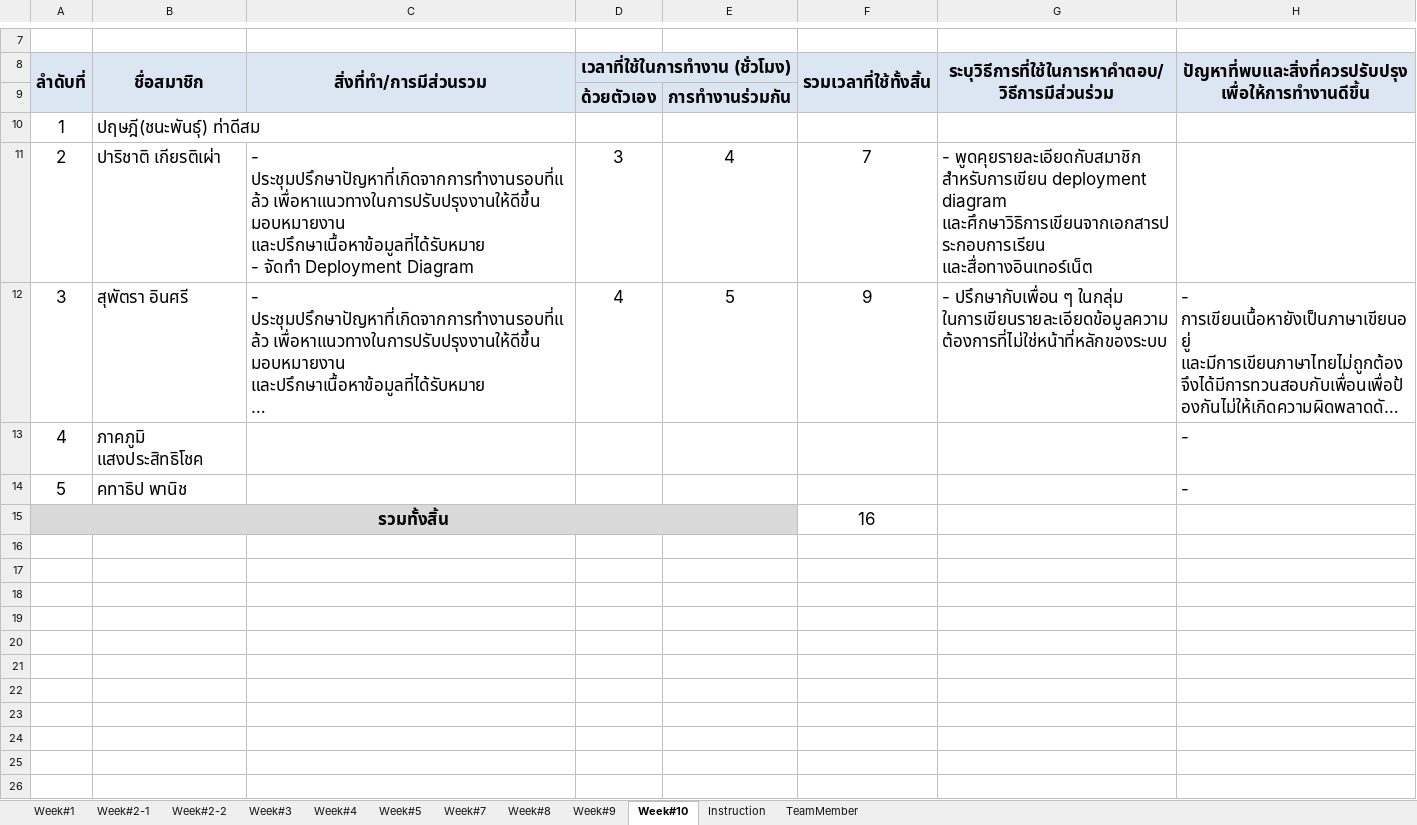
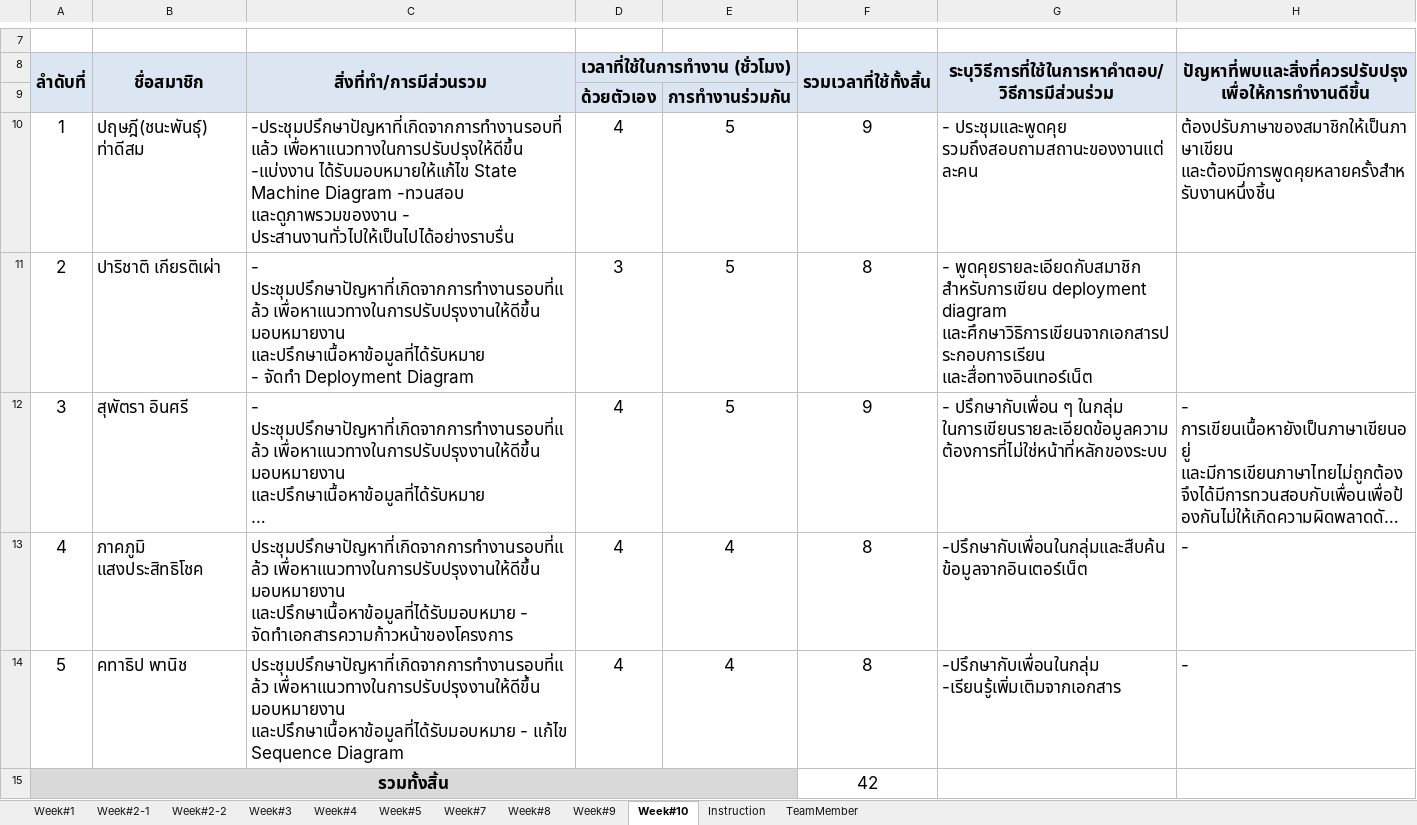
Before and after one commit to atadeesom/BubbleBeeDoc, an Excel workbook: Timesheet and MOM/ตารางบันทึกการมีส่วนร่วมของสมาชิกในกลุ่ม6.xlsx, sheet Week#10, drawn as a sheet; only a part is shown, gaps mark what is left out; long unchanged cells end in …; values as stored, in another font and other column widths than the file's, no borders; the diff names each change by its address in the sheet, - before the commit and + after, or states it on an @@ line.

Commit message:
update timesheet

```diff
--- a/Timesheet and MOM/ตารางบันทึกการมีส่วนร่วมของสมาชิกในกลุ่ม6.xlsx (sheet Week#10)
+++ b/Timesheet and MOM/ตารางบันทึกการมีส่วนร่วมของสมาชิกในกลุ่ม6.xlsx (sheet Week#10)
-C10 (สิ่งที่ทำ/การมีส่วนรวม): (empty)
+C10 (สิ่งที่ทำ/การมีส่วนรวม): -ประชุมปรึกษาปัญหาที่เกิดจากการทำงานรอบที่แล้ว เพื่อหาแนวทางในการปรับปรุงให้ดีขึ้น -แบ่งงาน ได้รับมอบหมายให้แก้ไข State Machine Diagram -ทวนสอบ และดูภาพรวมของงาน - ประสานงานทั่วไปให้เป็นไปได้อย่างราบรื่น
-D10 (เวลาที่ใช้ในการทำงาน (ชั่วโมง)): (empty)
+D10 (เวลาที่ใช้ในการทำงาน (ชั่วโมง)): 4
-E10: (empty)
+E10: 5
-F10 (รวมเวลาที่ใช้ทั้งสิ้น): (empty)
+F10 (รวมเวลาที่ใช้ทั้งสิ้น): 9
-G10: (empty)
+G10: - ประชุมและพูดคุย รวมถึงสอบถามสถานะของงานแต่ละคน
-H10: (empty)
+H10: ต้องปรับภาษาของสมาชิกให้เป็นภาษาเขียน และต้องมีการพูดคุยหลายครั้งสำหรับงานหนึ่งชิ้น
-E11: 4
+E11: 5
-F11 (รวมเวลาที่ใช้ทั้งสิ้น): 7
+F11 (รวมเวลาที่ใช้ทั้งสิ้น): 8
-C13 (สิ่งที่ทำ/การมีส่วนรวม): (empty)
+C13 (สิ่งที่ทำ/การมีส่วนรวม): ประชุมปรึกษาปัญหาที่เกิดจากการทำงานรอบที่แล้ว เพื่อหาแนวทางในการปรับปรุงงานให้ดีขึ้น มอบหมายงาน และปรึกษาเนื้อหาข้อมูลที่ได้รับมอบหมาย - จัดทำเอกสารความก้าวหน้าของโครงการ
-D13:D14 (เวลาที่ใช้ในการทำงาน (ชั่วโมง)): (empty)
+D13:D14 (เวลาที่ใช้ในการทำงาน (ชั่วโมง)): 4
-E13:E14: (empty)
+E13:E14: 4
-F13:F14 (รวมเวลาที่ใช้ทั้งสิ้น): (empty)
+F13:F14 (รวมเวลาที่ใช้ทั้งสิ้น): 8
-G13: (empty)
+G13: -ปรึกษากับเพื่อนในกลุ่มและสืบค้นข้อมูลจากอินเตอร์เน็ต
-C14 (สิ่งที่ทำ/การมีส่วนรวม): (empty)
+C14 (สิ่งที่ทำ/การมีส่วนรวม): ประชุมปรึกษาปัญหาที่เกิดจากการทำงานรอบที่แล้ว เพื่อหาแนวทางในการปรับปรุงงานให้ดีขึ้น มอบหมายงาน และปรึกษาเนื้อหาข้อมูลที่ได้รับมอบหมาย - แก้ไข Sequence Diagram
-G14: (empty)
+G14: -ปรึกษากับเพื่อนในกลุ่ม -เรียนรู้เพิ่มเติมจากเอกสาร
-F15 (รวมเวลาที่ใช้ทั้งสิ้น): 16
+F15 (รวมเวลาที่ใช้ทั้งสิ้น): 42
```
